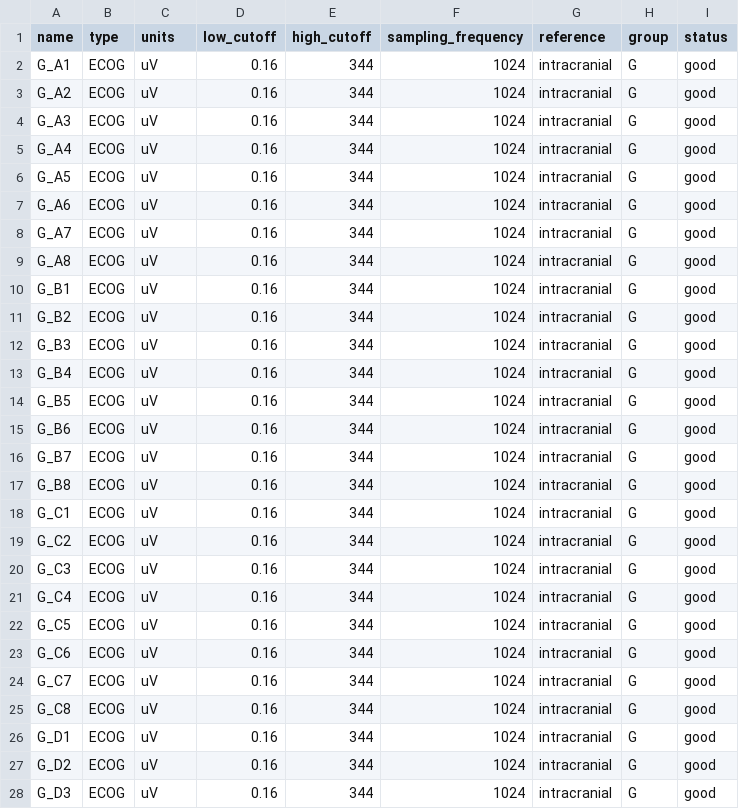
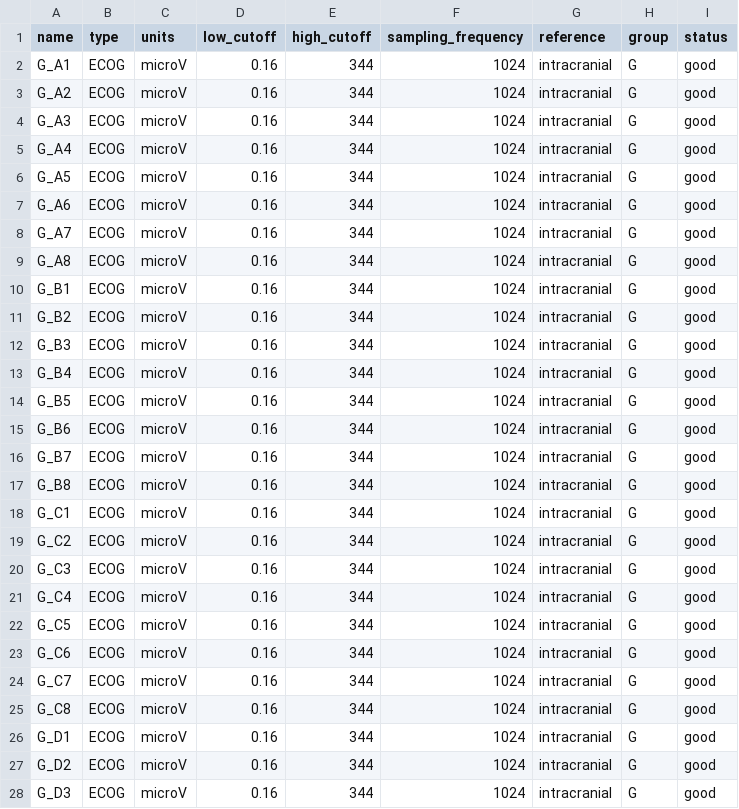
Before and after one commit to OpenNeuroDatasets-JSONLD/ds001868, a TSV file: sub-ecog01/ses-postimp/ieeg/sub-ecog01_ses-postimp_task-seizure_run-01_channels.tsv, drawn as a sheet; only a part is shown; the diff covers the shown part only.

Commit message:
[DATALAD] added content

```diff
--- a/sub-ecog01/ses-postimp/ieeg/sub-ecog01_ses-postimp_task-seizure_run-01_channels.tsv
+++ b/sub-ecog01/ses-postimp/ieeg/sub-ecog01_ses-postimp_task-seizure_run-01_channels.tsv
@@ -1,28 +1,28 @@
 name	type	units	low_cutoff	high_cutoff	sampling_frequency	reference	group	status
-G_A1	ECOG	uV	0.16	344	1024	intracranial	G	good
-G_A2	ECOG	uV	0.16	344	1024	intracranial	G	good
-G_A3	ECOG	uV	0.16	344	1024	intracranial	G	good
-G_A4	ECOG	uV	0.16	344	1024	intracranial	G	good
-G_A5	ECOG	uV	0.16	344	1024	intracranial	G	good
-G_A6	ECOG	uV	0.16	344	1024	intracranial	G	good
-G_A7	ECOG	uV	0.16	344	1024	intracranial	G	good
-G_A8	ECOG	uV	0.16	344	1024	intracranial	G	good
-G_B1	ECOG	uV	0.16	344	1024	intracranial	G	good
-G_B2	ECOG	uV	0.16	344	1024	intracranial	G	good
-G_B3	ECOG	uV	0.16	344	1024	intracranial	G	good
-G_B4	ECOG	uV	0.16	344	1024	intracranial	G	good
-G_B5	ECOG	uV	0.16	344	1024	intracranial	G	good
-G_B6	ECOG	uV	0.16	344	1024	intracranial	G	good
-G_B7	ECOG	uV	0.16	344	1024	intracranial	G	good
-G_B8	ECOG	uV	0.16	344	1024	intracranial	G	good
-G_C1	ECOG	uV	0.16	344	1024	intracranial	G	good
-G_C2	ECOG	uV	0.16	344	1024	intracranial	G	good
-G_C3	ECOG	uV	0.16	344	1024	intracranial	G	good
-G_C4	ECOG	uV	0.16	344	1024	intracranial	G	good
-G_C5	ECOG	uV	0.16	344	1024	intracranial	G	good
-G_C6	ECOG	uV	0.16	344	1024	intracranial	G	good
-G_C7	ECOG	uV	0.16	344	1024	intracranial	G	good
-G_C8	ECOG	uV	0.16	344	1024	intracranial	G	good
-G_D1	ECOG	uV	0.16	344	1024	intracranial	G	good
-G_D2	ECOG	uV	0.16	344	1024	intracranial	G	good
-G_D3	ECOG	uV	0.16	344	1024	intracranial	G	good
+G_A1	ECOG	microV	0.16	344	1024	intracranial	G	good
+G_A2	ECOG	microV	0.16	344	1024	intracranial	G	good
+G_A3	ECOG	microV	0.16	344	1024	intracranial	G	good
+G_A4	ECOG	microV	0.16	344	1024	intracranial	G	good
+G_A5	ECOG	microV	0.16	344	1024	intracranial	G	good
+G_A6	ECOG	microV	0.16	344	1024	intracranial	G	good
+G_A7	ECOG	microV	0.16	344	1024	intracranial	G	good
+G_A8	ECOG	microV	0.16	344	1024	intracranial	G	good
+G_B1	ECOG	microV	0.16	344	1024	intracranial	G	good
+G_B2	ECOG	microV	0.16	344	1024	intracranial	G	good
+G_B3	ECOG	microV	0.16	344	1024	intracranial	G	good
+G_B4	ECOG	microV	0.16	344	1024	intracranial	G	good
+G_B5	ECOG	microV	0.16	344	1024	intracranial	G	good
+G_B6	ECOG	microV	0.16	344	1024	intracranial	G	good
+G_B7	ECOG	microV	0.16	344	1024	intracranial	G	good
+G_B8	ECOG	microV	0.16	344	1024	intracranial	G	good
+G_C1	ECOG	microV	0.16	344	1024	intracranial	G	good
+G_C2	ECOG	microV	0.16	344	1024	intracranial	G	good
+G_C3	ECOG	microV	0.16	344	1024	intracranial	G	good
+G_C4	ECOG	microV	0.16	344	1024	intracranial	G	good
+G_C5	ECOG	microV	0.16	344	1024	intracranial	G	good
+G_C6	ECOG	microV	0.16	344	1024	intracranial	G	good
+G_C7	ECOG	microV	0.16	344	1024	intracranial	G	good
+G_C8	ECOG	microV	0.16	344	1024	intracranial	G	good
+G_D1	ECOG	microV	0.16	344	1024	intracranial	G	good
+G_D2	ECOG	microV	0.16	344	1024	intracranial	G	good
+G_D3	ECOG	microV	0.16	344	1024	intracranial	G	good
```
Also changed, not shown: 70 edited cells elsewhere in this file.
